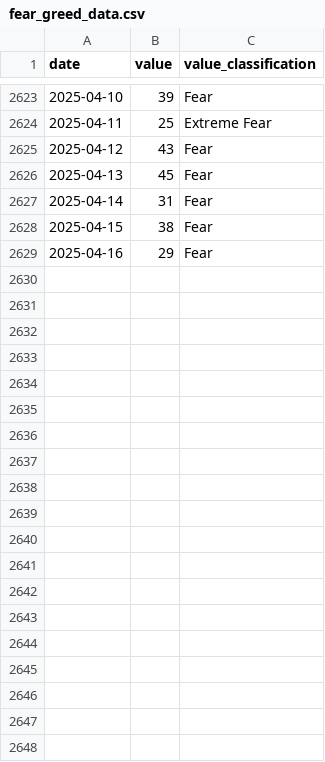
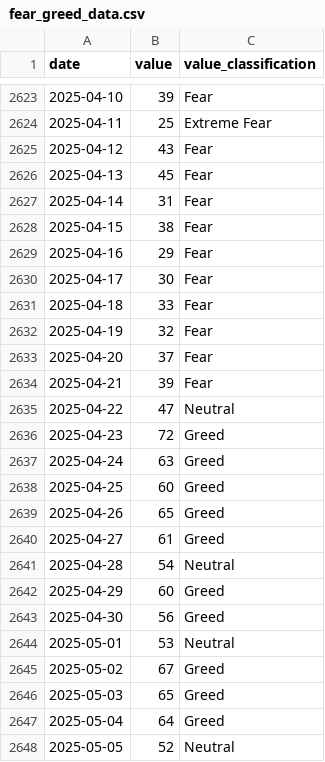
Before and after one commit to BorisKuipers/Scriptie, a CSV file: fear_greed_data.csv, drawn as a sheet; only a part is shown, gaps mark what is left out; the diff covers the shown part only; the diff names each change by its address in the sheet, - before the commit and + after, or states it on an @@ line.

```diff
--- a/fear_greed_data.csv
+++ b/fear_greed_data.csv
+row 2630: 2025-04-17 | 30 | Fear
+row 2631: 2025-04-18 | 33 | Fear
+row 2632: 2025-04-19 | 32 | Fear
+row 2633: 2025-04-20 | 37 | Fear
+row 2634: 2025-04-21 | 39 | Fear
+row 2635: 2025-04-22 | 47 | Neutral
+row 2636: 2025-04-23 | 72 | Greed
+row 2637: 2025-04-24 | 63 | Greed
+row 2638: 2025-04-25 | 60 | Greed
+row 2639: 2025-04-26 | 65 | Greed
+row 2640: 2025-04-27 | 61 | Greed
+row 2641: 2025-04-28 | 54 | Neutral
+row 2642: 2025-04-29 | 60 | Greed
+row 2643: 2025-04-30 | 56 | Greed
+row 2644: 2025-05-01 | 53 | Neutral
+row 2645: 2025-05-02 | 67 | Greed
+row 2646: 2025-05-03 | 65 | Greed
+row 2647: 2025-05-04 | 64 | Greed
+row 2648: 2025-05-05 | 52 | Neutral
```
Also changed, not shown: 16 added rows elsewhere in this file, 21 other files.
